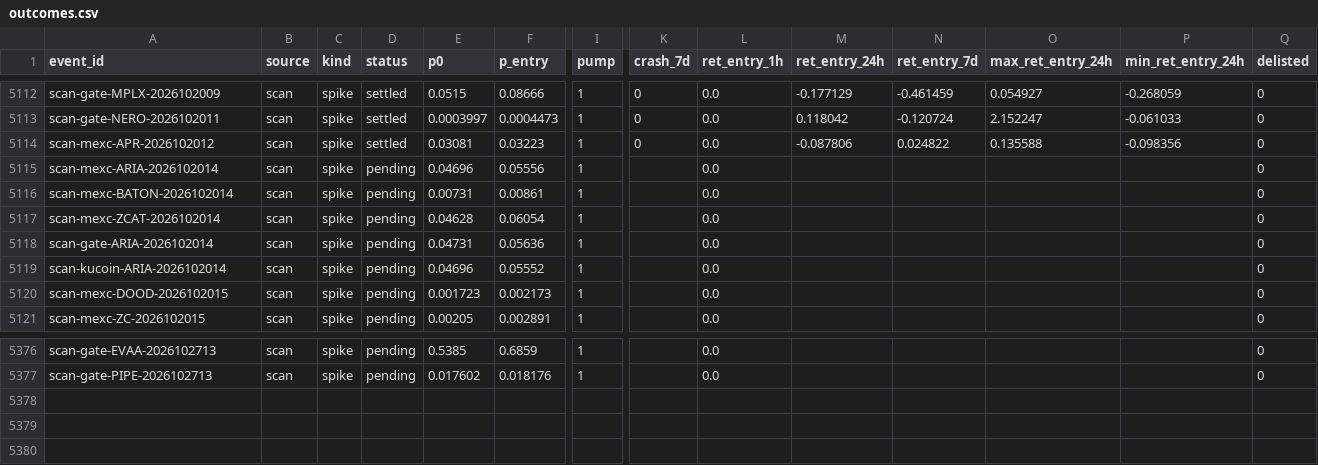
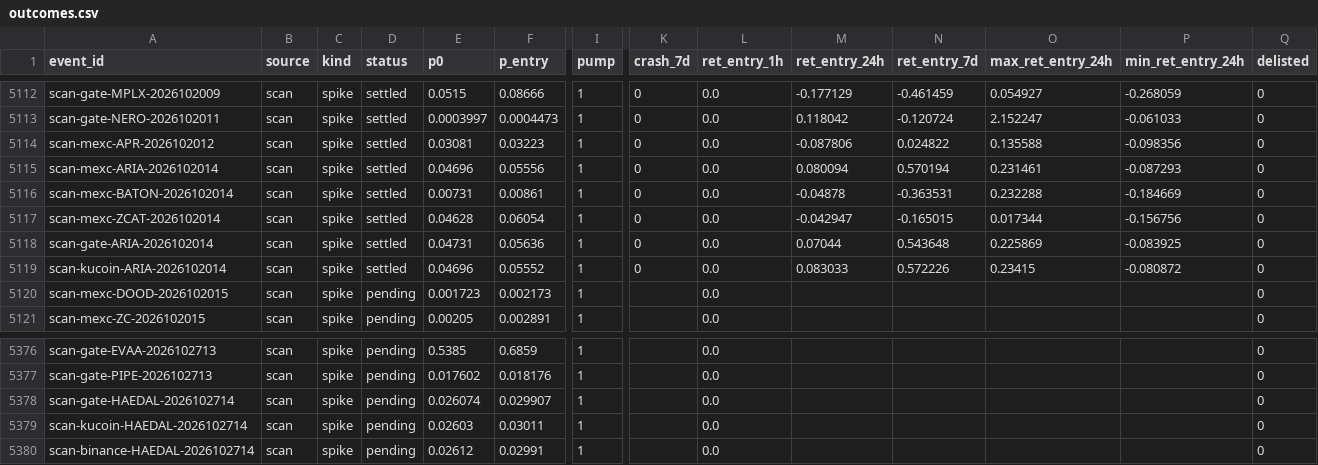
Before and after one commit to ShouvikRaj/pump-dump-detector, a CSV file: crypto/outcomes.csv, drawn as a sheet; only a part is shown, gaps mark what is left out; rows hold the shown columns only; the diff names each change by its address in the sheet, - before the commit and + after, or states it on an @@ line.

```diff
--- a/crypto/outcomes.csv
+++ b/crypto/outcomes.csv
-D5115:D5119 (status): pending
+D5115:D5119 (status): settled
-K5115:K5119 (crash_7d): (empty)
+K5115:K5119 (crash_7d): 0
-M5115 (ret_entry_24h): (empty)
+M5115 (ret_entry_24h): 0.080094
-N5115 (ret_entry_7d): (empty)
+N5115 (ret_entry_7d): 0.570194
-O5115 (max_ret_entry_24h): (empty)
+O5115 (max_ret_entry_24h): 0.231461
-P5115 (min_ret_entry_24h): (empty)
+P5115 (min_ret_entry_24h): -0.087293
-M5116 (ret_entry_24h): (empty)
+M5116 (ret_entry_24h): -0.04878
-N5116 (ret_entry_7d): (empty)
+N5116 (ret_entry_7d): -0.363531
-O5116 (max_ret_entry_24h): (empty)
+O5116 (max_ret_entry_24h): 0.232288
-P5116 (min_ret_entry_24h): (empty)
+P5116 (min_ret_entry_24h): -0.184669
-M5117 (ret_entry_24h): (empty)
+M5117 (ret_entry_24h): -0.042947
-N5117 (ret_entry_7d): (empty)
+N5117 (ret_entry_7d): -0.165015
-O5117 (max_ret_entry_24h): (empty)
+O5117 (max_ret_entry_24h): 0.017344
-P5117 (min_ret_entry_24h): (empty)
+P5117 (min_ret_entry_24h): -0.156756
-M5118 (ret_entry_24h): (empty)
+M5118 (ret_entry_24h): 0.07044
-N5118 (ret_entry_7d): (empty)
+N5118 (ret_entry_7d): 0.543648
-O5118 (max_ret_entry_24h): (empty)
+O5118 (max_ret_entry_24h): 0.225869
-P5118 (min_ret_entry_24h): (empty)
+P5118 (min_ret_entry_24h): -0.083925
-M5119 (ret_entry_24h): (empty)
+M5119 (ret_entry_24h): 0.083033
-N5119 (ret_entry_7d): (empty)
+N5119 (ret_entry_7d): 0.572226
-O5119 (max_ret_entry_24h): (empty)
+O5119 (max_ret_entry_24h): 0.23415
-P5119 (min_ret_entry_24h): (empty)
+P5119 (min_ret_entry_24h): -0.080872
+row 5378: scan-gate-HAEDAL-2026102714 | scan | spike | pending | 0.026074 | 0.029907 | 1 |  | 0.0 |  |  |  |  | 0
+row 5379: scan-kucoin-HAEDAL-2026102714 | scan | spike | pending | 0.02603 | 0.03011 | 1 |  | 0.0 |  |  |  |  | 0
+row 5380: scan-binance-HAEDAL-2026102714 | scan | spike | pending | 0.02612 | 0.02991 | 1 |  | 0.0 |  |  |  |  | 0
```
Also changed, not shown: crypto/telegram/channels.csv, 12 other files.
